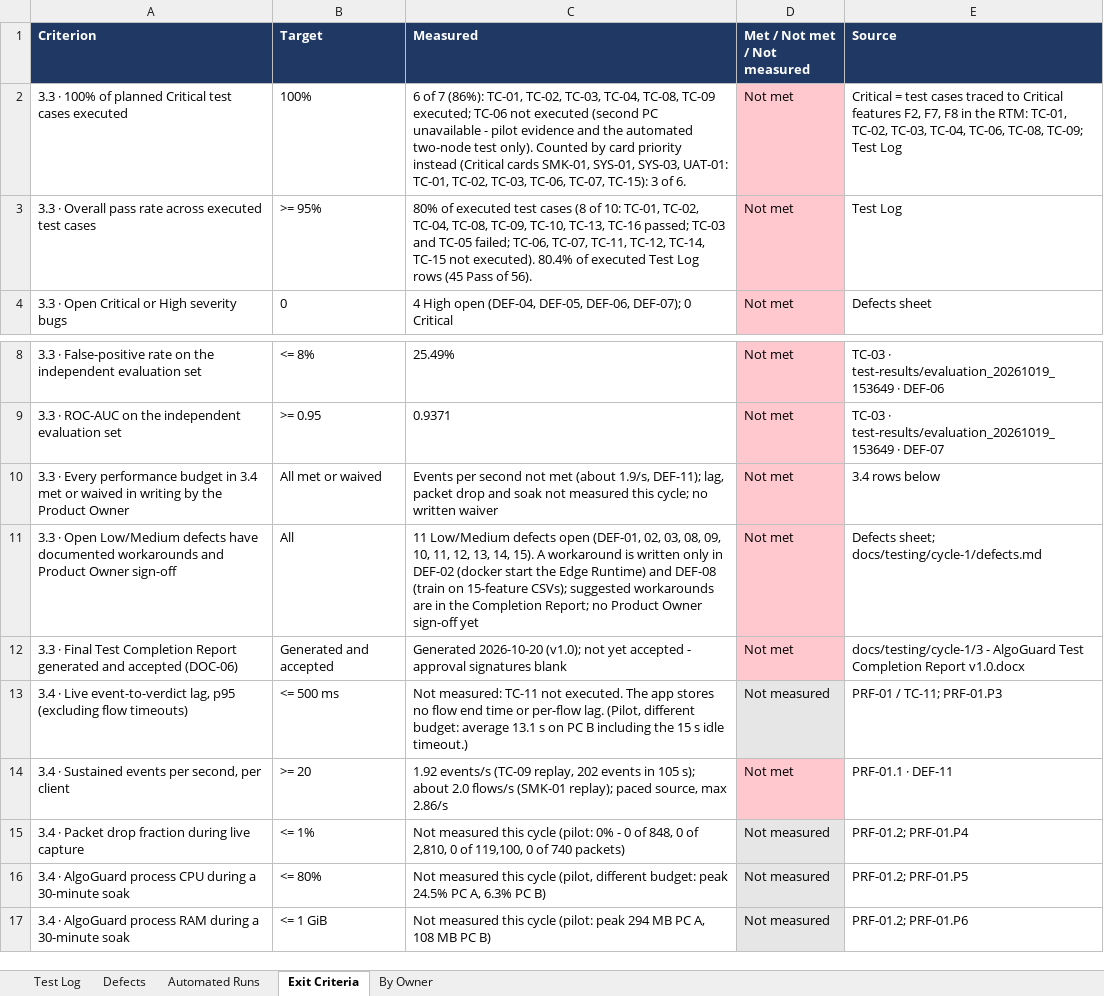
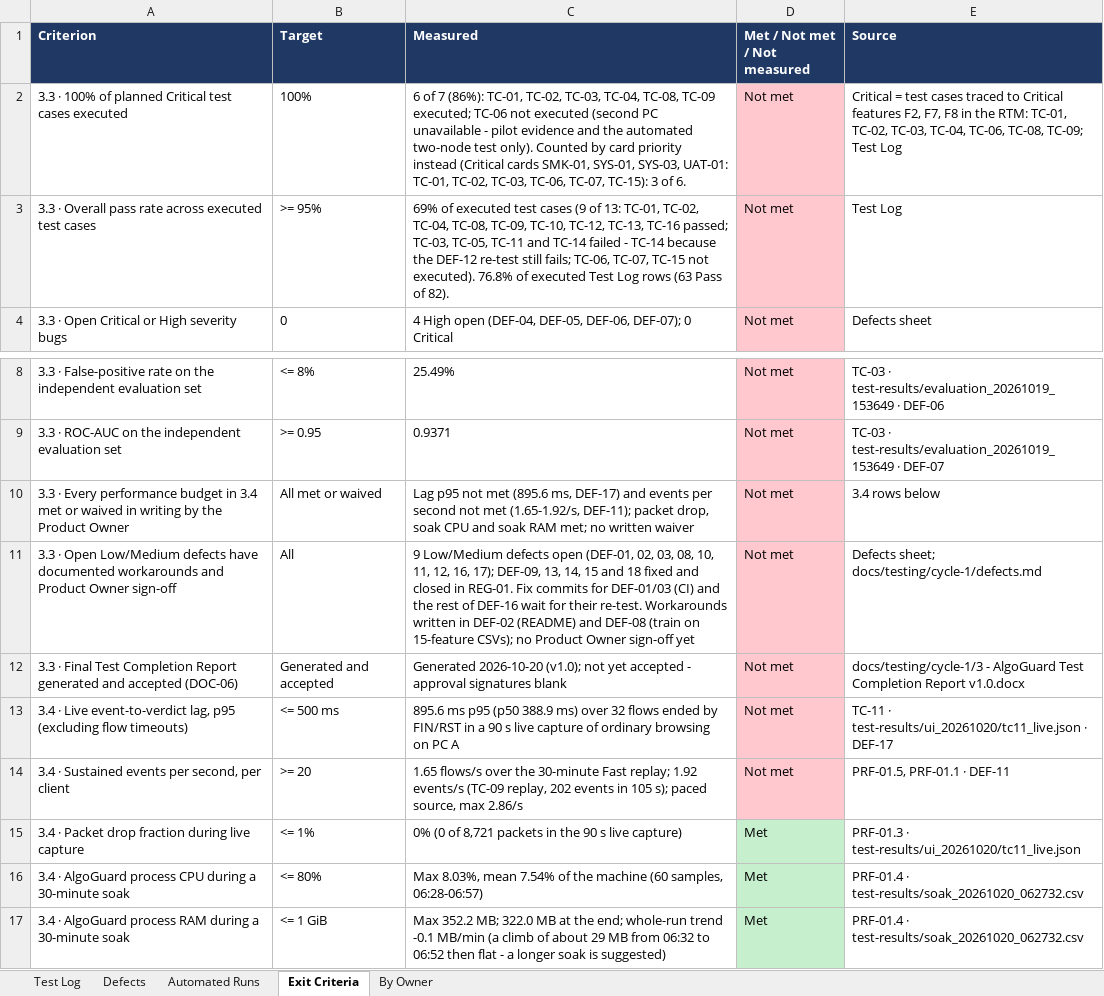
Before and after one commit to AlgoGuard-CSThesis/AlgoGuard, an Excel workbook: docs/testing/cycle-1/2 - AlgoGuard Test Log v1.0.xlsx, sheet Exit Criteria, drawn as a sheet; only a part is shown, gaps mark what is left out; values as stored, in another font and other column widths than the file's, no borders; the diff names each change by its address in the sheet, - before the commit and + after, or states it on an @@ line.

Commit message:
test: record the soak, the defect fixes and their re-tests in the test log

```diff
--- a/docs/testing/cycle-1/2 - AlgoGuard Test Log v1.0.xlsx (sheet Exit Criteria)
+++ b/docs/testing/cycle-1/2 - AlgoGuard Test Log v1.0.xlsx (sheet Exit Criteria)
-C3 (Measured): 80% of executed test cases (8 of 10: TC-01, TC-02, TC-04, TC-08, TC-09, TC-10, TC-13, TC-16 passed; TC-03 and TC-05 failed; TC-06, TC-07, TC-11, TC-12, TC-14, TC-15 not executed). 80.4% of executed Test Log rows (45 Pass of 56).
+C3 (Measured): 69% of executed test cases (9 of 13: TC-01, TC-02, TC-04, TC-08, TC-09, TC-10, TC-12, TC-13, TC-16 passed; TC-03, TC-05, TC-11 and TC-14 failed - TC-14 because the DEF-12 re-test still fails; TC-06, TC-07, TC-15 not executed). 76.8% of executed Test Log rows (63 Pass of 82).
-C10 (Measured): Events per second not met (about 1.9/s, DEF-11); lag, packet drop and soak not measured this cycle; no written…
+C10 (Measured): Lag p95 not met (895.6 ms, DEF-17) and events per second not met (1.65-1.92/s, DEF-11); packet drop, soak CPU and soak RAM met; no written…
-C11 (Measured): 11 Low/Medium defects open (DEF-01, 02, 03, 08, 09, 10, 11, 12, 13, 14, 15). A workaround is written only in DEF-02 (docker start the Edge Runtime) and DEF-08 (train on 15-feature CSVs); suggested workarounds are in the Completion Report; no Product…
+C11 (Measured): 9 Low/Medium defects open (DEF-01, 02, 03, 08, 10, 11, 12, 16, 17); DEF-09, 13, 14, 15 and 18 fixed and closed in REG-01. Fix commits for DEF-01/03 (CI) and the rest of DEF-16 wait for their re-test. Workarounds written in DEF-02 (README) and DEF-08 (train on 15-feature CSVs); no Product…
-C13 (Measured): Not measured: TC-11 not executed. The app stores no flow end time or per-flow lag. (Pilot, different budget: average 13.1 s on PC B including the 15 s idle timeout.)
+C13 (Measured): 895.6 ms p95 (p50 388.9 ms) over 32 flows ended by FIN/RST in a 90 s live capture of ordinary browsing on PC A
-D13 (Met / Not met / Not measured): Not measured
+D13 (Met / Not met / Not measured): Not met
-D13 fill: #E7E6E6
+D13 fill: #FFC7CE
-E13 (Source): PRF-01 / TC-11; PRF-01.P3
+E13 (Source): TC-11 · test-results/ui_20261020/tc11_live.json · DEF-17
-C14 (Measured): 1.92 events/s (TC-09 replay, 202 events in 105 s); about 2.0 flows/s (SMK-01 replay); paced source,…
+C14 (Measured): 1.65 flows/s over the 30-minute Fast replay; 1.92 events/s (TC-09 replay, 202 events in 105 s); paced source,…
-E14 (Source): PRF-01.1 · DEF-11
+E14 (Source): PRF-01.5, PRF-01.1 · DEF-11
-C15 (Measured): Not measured this cycle (pilot: 0% - 0 of 848, 0 of 2,810, 0 of 119,100, 0 of 740 packets)
+C15 (Measured): 0% (0 of 8,721 packets in the 90 s live capture)
-D15:D17 (Met / Not met / Not measured): Not measured
+D15:D17 (Met / Not met / Not measured): Met
-D15:D17 fill: #E7E6E6
+D15:D17 fill: #C6EFCE
-E15 (Source): PRF-01.2; PRF-01.P4
+E15 (Source): PRF-01.3 · test-results/ui_20261020/tc11_live.json
-C16 (Measured): Not measured this cycle (pilot, different budget: peak 24.5% PC A, 6.3% PC B)
+C16 (Measured): Max 8.03%, mean 7.54% of the machine (60 samples, 06:28-06:57)
-E16 (Source): PRF-01.2; PRF-01.P5
+E16 (Source): PRF-01.4 · test-results/soak_20261020_062732.csv
-C17 (Measured): Not measured this cycle (pilot: peak 294 MB PC A, 108 MB PC B)
+C17 (Measured): Max 352.2 MB; 322.0 MB at the end; whole-run trend -0.1 MB/min (a climb of about 29 MB from 06:32 to 06:52 then flat - a longer soak is suggested)
-E17 (Source): PRF-01.2; PRF-01.P6
+E17 (Source): PRF-01.4 · test-results/soak_20261020_062732.csv
```
Also changed, not shown: sheet Test Log, sheet Defects, sheet By Owner, 2 other files.
